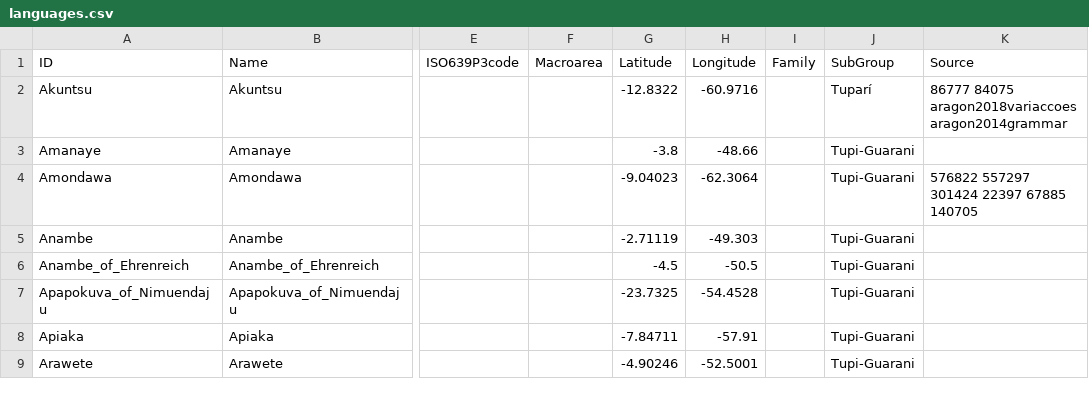
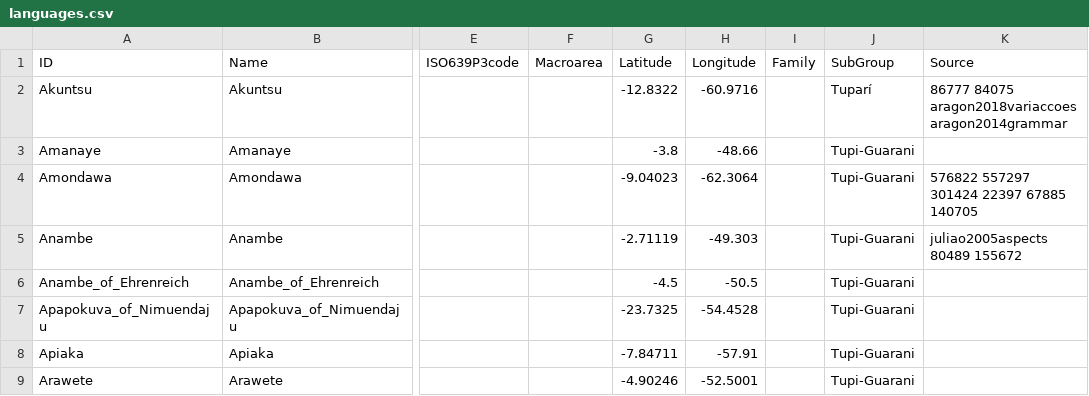
Before and after one commit to tupian-language-resources/tuled, a CSV file: cldf/languages.csv, drawn as a sheet; only a part is shown, gaps mark what is left out; the diff names each change by its address in the sheet, - before the commit and + after, or states it on an @@ line.

Commit message:
Update languages.csv

```diff
--- a/cldf/languages.csv
+++ b/cldf/languages.csv
-K5 (Source): (empty)
+K5 (Source): juliao2005aspects 80489 155672
```
